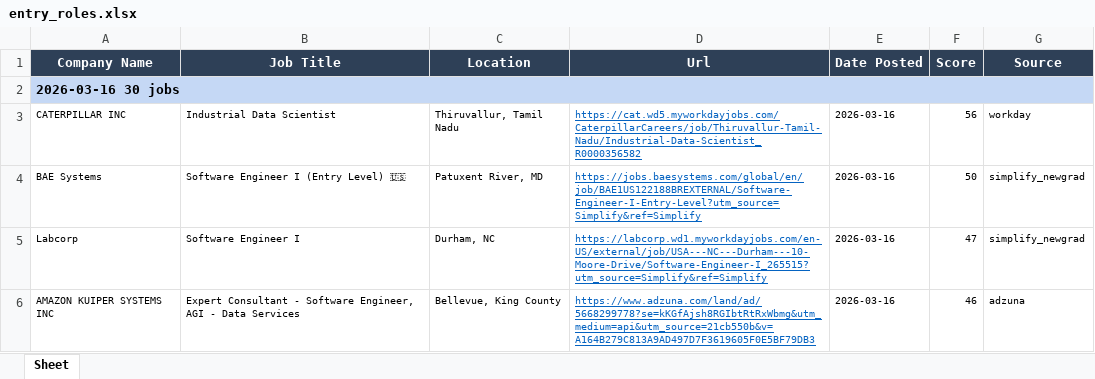
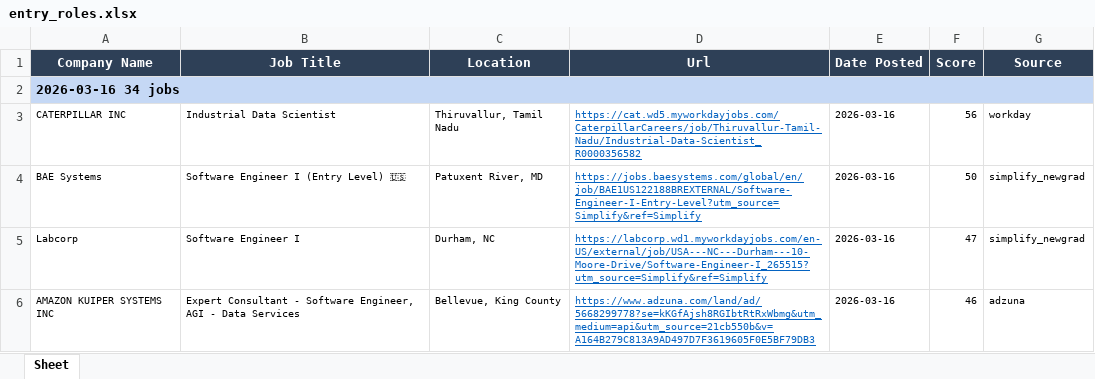
Before and after one commit to egnyani/srx-ent-role-xf, an Excel workbook: output/entry_roles.xlsx, sheet Sheet, drawn as a sheet; only a part is shown; values as stored, in another font and other column widths than the file's, no borders; the diff covers the shown part only; the diff names each change by its address in the sheet, - before the commit and + after, or states it on an @@ line.

```diff
--- a/output/entry_roles.xlsx (sheet Sheet)
+++ b/output/entry_roles.xlsx (sheet Sheet)
-A2 (Company Name): 2026-03-16 30 jobs
+A2 (Company Name): 2026-03-16 34 jobs
```
Also changed, not shown: 4 added rows and 14 edited cells elsewhere in this sheet, 2 other files.
